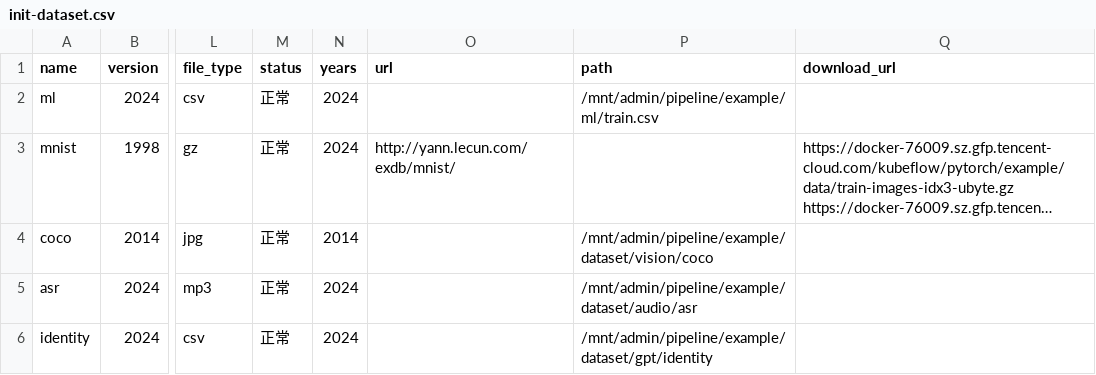
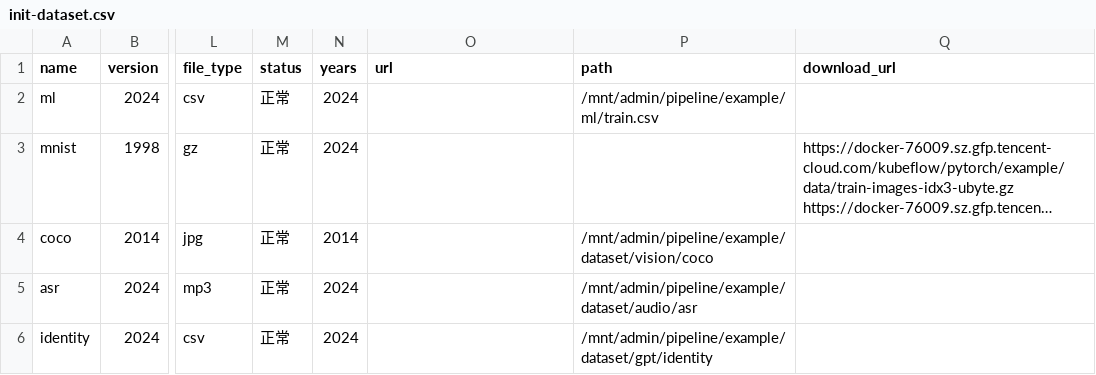
Before and after one commit to data-infra/cube-studio, a CSV file: myapp/init/init-dataset.csv, drawn as a sheet; only a part is shown, gaps mark what is left out; long unchanged cells end in …; the diff names each change by its address in the sheet, - before the commit and + after, or states it on an @@ line.

Commit message:
优化代码中默认值，添加直接打开notebook功能

```diff
--- a/myapp/init/init-dataset.csv
+++ b/myapp/init/init-dataset.csv
-O3 (url): http://yann.lecun.com/exdb/mnist/
+O3 (url): (empty)
```
